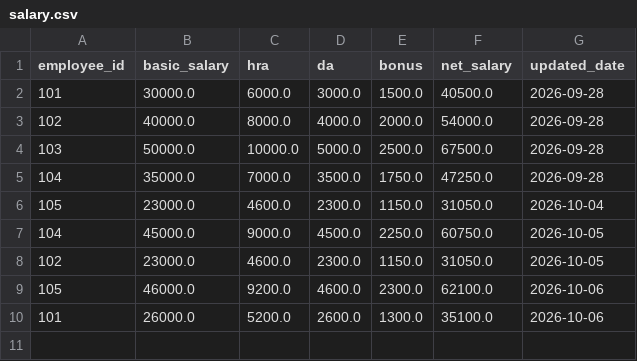
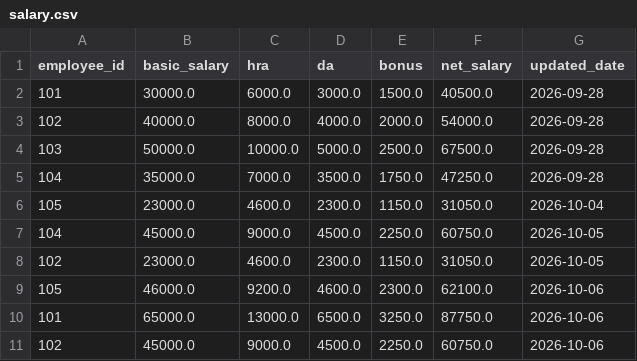
Before and after one commit to Sindhu-2017/level2_Python, a CSV file: Task5_CSV_Pydantic/data/salary.csv, drawn as a sheet.

Commit message:
Task5

```diff
--- a/Task5_CSV_Pydantic/data/salary.csv
+++ b/Task5_CSV_Pydantic/data/salary.csv
@@ -9,2 +9,3 @@ employee_id,basic_salary,hra,da,bonus,net_salary,updated_date
 105,46000.0,9200.0,4600.0,2300.0,62100.0,2026-10-06
-101,26000.0,5200.0,2600.0,1300.0,35100.0,2026-10-06
+101,65000.0,13000.0,6500.0,3250.0,87750.0,2026-10-06
+102,45000.0,9000.0,4500.0,2250.0,60750.0,2026-10-06
```
Also changed, not shown: 6 other files.
